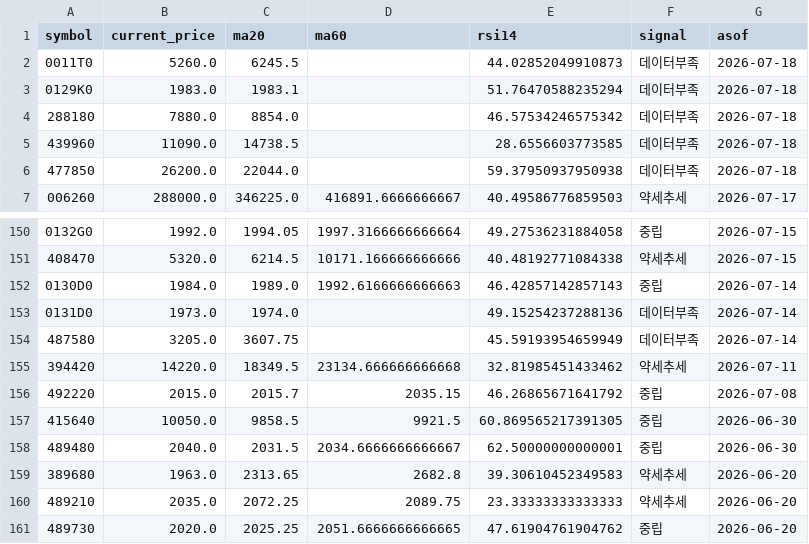
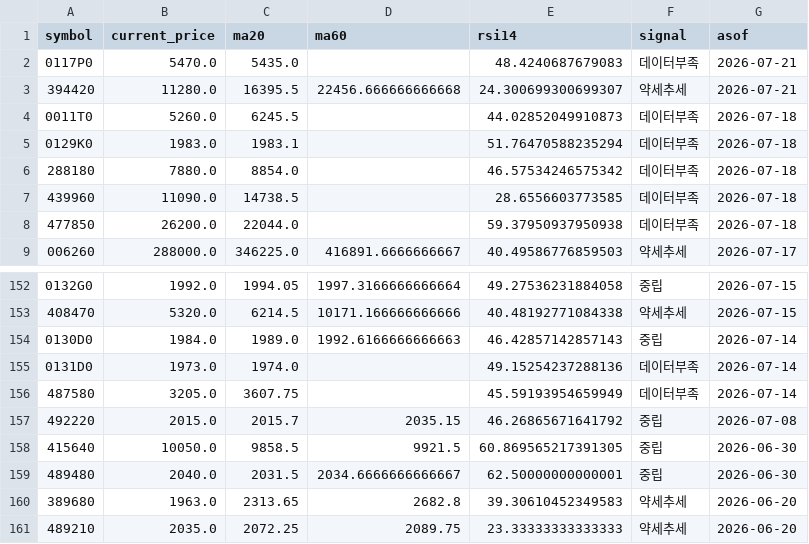
Before and after one commit to poet1004/offering_reminder, a CSV file: ipo_git/data/cache/public_technical_latest.csv, drawn as a sheet; only a part is shown, gaps mark what is left out; the shorter side is filled out with more unchanged rows.

```diff
--- a/ipo_git/data/cache/public_technical_latest.csv
+++ b/ipo_git/data/cache/public_technical_latest.csv
@@ -1,2 +1,4 @@
 symbol,current_price,ma20,ma60,rsi14,signal,asof
+0117P0,5470.0,5435.0,,48.4240687679083,데이터부족,2026-07-21
+394420,11280.0,16395.5,22456.666666666668,24.300699300699307,약세추세,2026-07-21
 0011T0,5260.0,6245.5,,44.02852049910873,데이터부족,2026-07-18
@@ -154,3 +156,2 @@ symbol,current_price,ma20,ma60,rsi14,signal,asof
 487580,3205.0,3607.75,,45.59193954659949,데이터부족,2026-07-14
-394420,14220.0,18349.5,23134.666666666668,32.81985451433462,약세추세,2026-07-11
 492220,2015.0,2015.7,2035.15,46.26865671641792,중립,2026-07-08
```
Also changed, not shown: ipo_git/data/cache/kind_corp_download_live.csv, ipo_git/data/cache/public_quotes_latest.csv, 33 other files.
